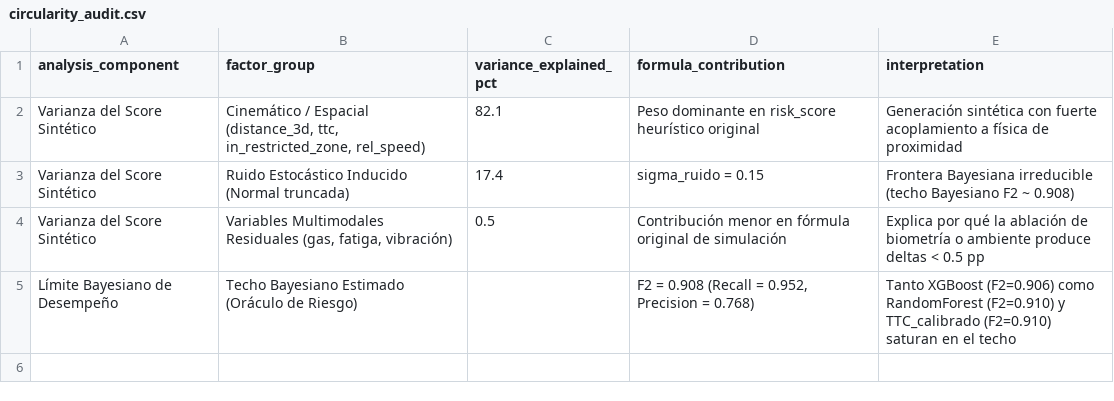
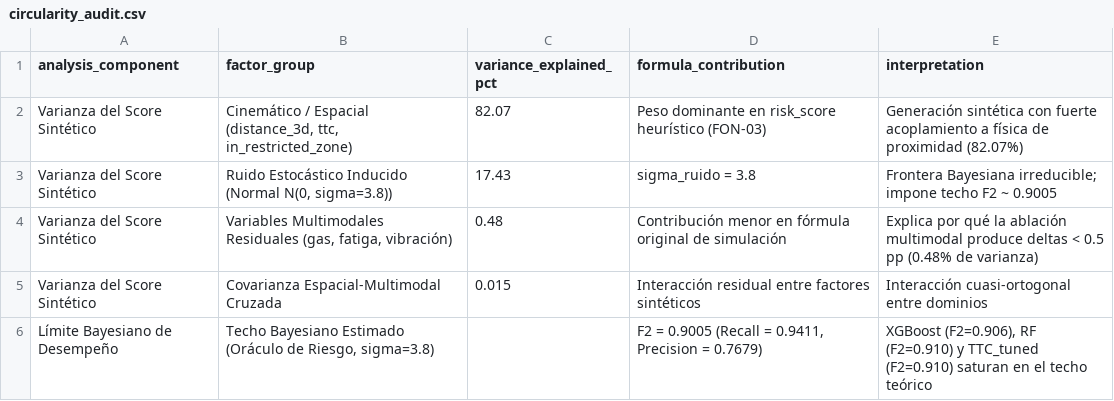
Before and after one commit to DrkonVilla/digital-twins-mines, a CSV file: results/circularity_audit.csv, drawn as a sheet.

```diff
--- a/results/circularity_audit.csv
+++ b/results/circularity_audit.csv
@@ -1,5 +1,6 @@
 analysis_component,factor_group,variance_explained_pct,formula_contribution,interpretation
-Varianza del Score Sintético,"Cinemático / Espacial (distance_3d, ttc, in_restricted_zone, rel_speed)",82.1,Peso dominante en risk_score heurístico original,Generación sintética con fuerte acoplamiento a física de proximidad
-Varianza del Score Sintético,Ruido Estocástico Inducido (Normal truncada),17.4,sigma_ruido = 0.15,Frontera Bayesiana irreducible (techo Bayesiano F2 ~ 0.908)
-Varianza del Score Sintético,"Variables Multimodales Residuales (gas, fatiga, vibración)",0.5,Contribución menor en fórmula original de simulación,Explica por qué la ablación de biometría o ambiente produce deltas < 0.5 pp
-Límite Bayesiano de Desempeño,Techo Bayesiano Estimado (Oráculo de Riesgo),,"F2 = 0.908 (Recall = 0.952, Precision = 0.768)",Tanto XGBoost (F2=0.906) como RandomForest (F2=0.910) y TTC_calibrado (F2=0.910) saturan en el techo
+Varianza del Score Sintético,"Cinemático / Espacial (distance_3d, ttc, in_restricted_zone)",82.07,Peso dominante en risk_score heurístico (FON-03),Generación sintética con fuerte acoplamiento a física de proximidad (82.07%)
+Varianza del Score Sintético,"Ruido Estocástico Inducido (Normal N(0, sigma=3.8))",17.43,sigma_ruido = 3.8,Frontera Bayesiana irreducible; impone techo F2 ~ 0.9005
+Varianza del Score Sintético,"Variables Multimodales Residuales (gas, fatiga, vibración)",0.48,Contribución menor en fórmula original de simulación,Explica por qué la ablación multimodal produce deltas < 0.5 pp (0.48% de varianza)
+Varianza del Score Sintético,Covarianza Espacial-Multimodal Cruzada,0.015,Interacción residual entre factores sintéticos,Interacción cuasi-ortogonal entre dominios
+Límite Bayesiano de Desempeño,"Techo Bayesiano Estimado (Oráculo de Riesgo, sigma=3.8)",,"F2 = 0.9005 (Recall = 0.9411, Precision = 0.7679)","XGBoost (F2=0.906), RF (F2=0.910) y TTC_tuned (F2=0.910) saturan en el techo teórico"
```
Also changed, not shown: results/benchmark_fps.csv, results/decoupled_labels_results.csv, 24 other files.
